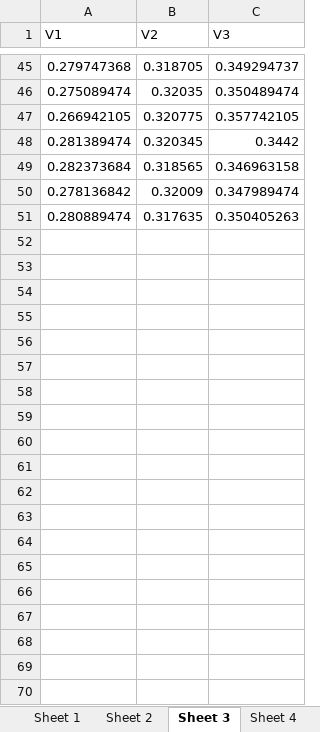
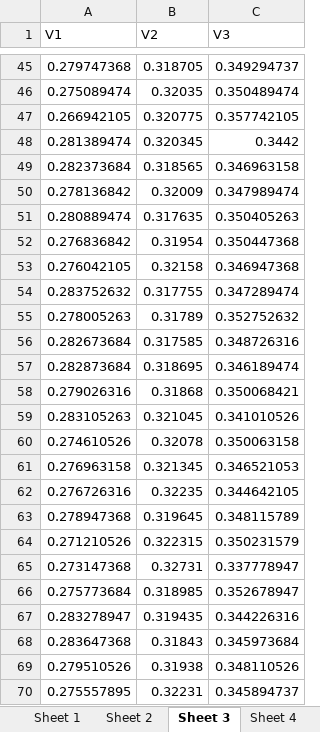
Before and after one commit to jyotishkarc/Classification-Summer-2022, an Excel workbook: Results/Simulated/T-matrix/T-C01-vs-C02.xlsx, sheet Sheet 3, drawn as a sheet; only a part is shown, gaps mark what is left out; values as stored, in another font and other column widths than the file's, no borders; the diff covers the shown part only; the diff names each change by its address in the sheet, - before the commit and + after, or states it on an @@ line.

```diff
--- a/Results/Simulated/T-matrix/T-C01-vs-C02.xlsx (sheet Sheet 3)
+++ b/Results/Simulated/T-matrix/T-C01-vs-C02.xlsx (sheet Sheet 3)
+row 52: 0.276836842 | 0.31954 | 0.350447368
+row 53: 0.276042105 | 0.32158 | 0.346947368
+row 54: 0.283752632 | 0.317755 | 0.347289474
+row 55: 0.278005263 | 0.31789 | 0.352752632
+row 56: 0.282673684 | 0.317585 | 0.348726316
+row 57: 0.282873684 | 0.318695 | 0.346189474
+row 58: 0.279026316 | 0.31868 | 0.350068421
+row 59: 0.283105263 | 0.321045 | 0.341010526
+row 60: 0.274610526 | 0.32078 | 0.350063158
+row 61: 0.276963158 | 0.321345 | 0.346521053
+row 62: 0.276726316 | 0.32235 | 0.344642105
+row 63: 0.278947368 | 0.319645 | 0.348115789
+row 64: 0.271210526 | 0.322315 | 0.350231579
+row 65: 0.273147368 | 0.32731 | 0.337778947
+row 66: 0.275773684 | 0.318985 | 0.352678947
+row 67: 0.283278947 | 0.319435 | 0.344226316
+row 68: 0.283647368 | 0.31843 | 0.345973684
+row 69: 0.279510526 | 0.31938 | 0.348110526
+row 70: 0.275557895 | 0.32231 | 0.345894737
```
Also changed, not shown: 31 added rows elsewhere in this sheet, sheet Sheet 1, sheet Sheet 2, sheet Sheet 4, sheet Sheet 6, sheet Sheet 5, sheet Sheet 7, 1 more sheet.
